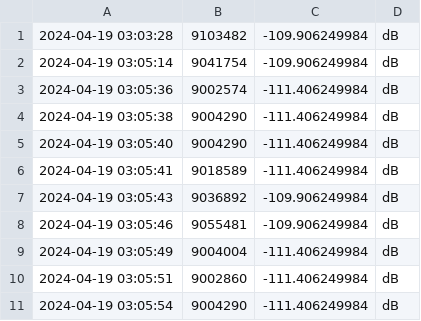
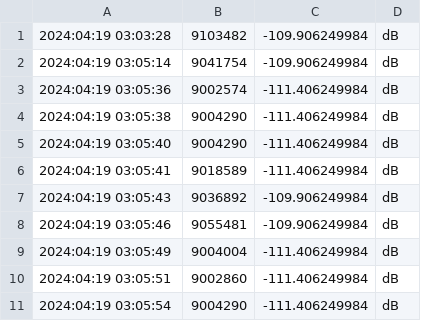
Before and after one commit to WarlCang/tinysa-saver, a CSV file: peak_data.csv, drawn as a sheet.

```diff
--- a/peak_data.csv
+++ b/peak_data.csv
@@ -1,11 +1,11 @@
-2024-04-19 03:03:28,9103482,-109.906249984, dB
-2024-04-19 03:05:14,9041754,-109.906249984, dB
-2024-04-19 03:05:36,9002574,-111.406249984, dB
-2024-04-19 03:05:38,9004290,-111.406249984, dB
-2024-04-19 03:05:40,9004290,-111.406249984, dB
-2024-04-19 03:05:41,9018589,-111.406249984, dB
-2024-04-19 03:05:43,9036892,-109.906249984, dB
-2024-04-19 03:05:46,9055481,-109.906249984, dB
-2024-04-19 03:05:49,9004004,-111.406249984, dB
-2024-04-19 03:05:51,9002860,-111.406249984, dB
-2024-04-19 03:05:54,9004290,-111.406249984, dB
+2024:04:19 03:03:28,9103482,-109.906249984, dB
+2024:04:19 03:05:14,9041754,-109.906249984, dB
+2024:04:19 03:05:36,9002574,-111.406249984, dB
+2024:04:19 03:05:38,9004290,-111.406249984, dB
+2024:04:19 03:05:40,9004290,-111.406249984, dB
+2024:04:19 03:05:41,9018589,-111.406249984, dB
+2024:04:19 03:05:43,9036892,-109.906249984, dB
+2024:04:19 03:05:46,9055481,-109.906249984, dB
+2024:04:19 03:05:49,9004004,-111.406249984, dB
+2024:04:19 03:05:51,9002860,-111.406249984, dB
+2024:04:19 03:05:54,9004290,-111.406249984, dB
```
Also changed, not shown: 7 other files.
